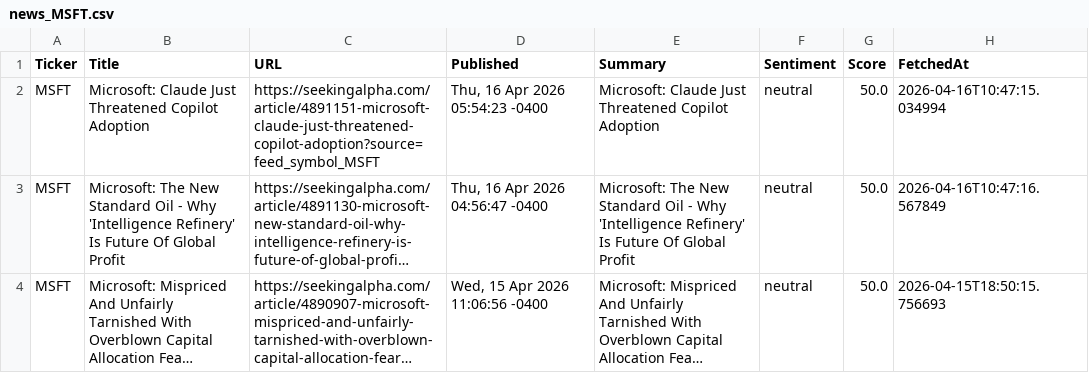
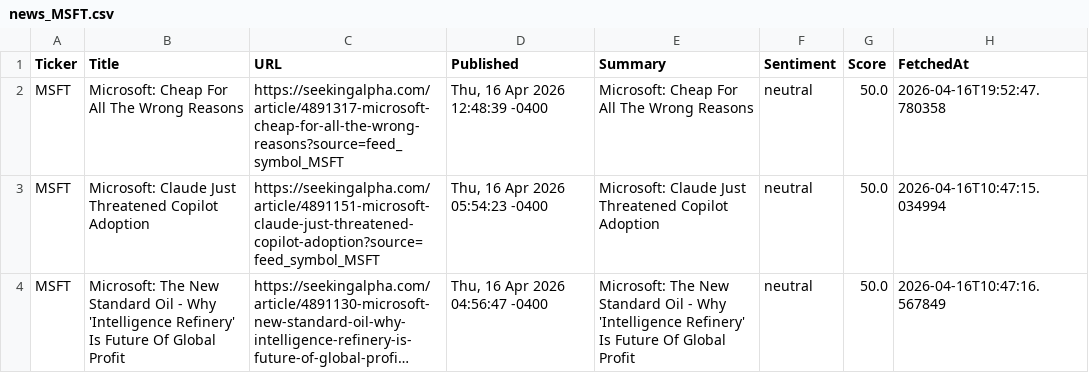
Before and after one commit to timursk99-ai/news-pipeline, a CSV file: news_MSFT.csv, drawn as a sheet; only a part is shown; the shorter side is filled out with more unchanged rows; long unchanged cells end in ….

Commit message:
update news CSVs

```diff
--- a/news_MSFT.csv
+++ b/news_MSFT.csv
@@ -1,2 +1,3 @@
 Ticker,Title,URL,Published,Summary,Sentiment,Score,FetchedAt
+MSFT,Microsoft: Cheap For All The Wrong Reasons,https://seekingalpha.com/article/4891317-microsoft-cheap-for-all-the-wrong-reasons?source=feed_symbol_MSFT,"Thu, 16 Apr 2026 12:48:39 -0400",Microsoft: Cheap For All The Wrong Reasons,neutral,50.0,2026-04-16T19:52:47.780358
 MSFT,Microsoft: Claude Just Threatened Copilot Adoption,https://seekingalpha.com/article/4891151-microsoft-claude-just-threatened-copilot-adoption?source=feed_symbol_MSFT,"Thu, 16 Apr 2026 05:54:23 -0400",Microsoft: Claude Just Threatened Copilot Adoption,neutral,50.0,2026-04-16T10:47:15.034994
```
